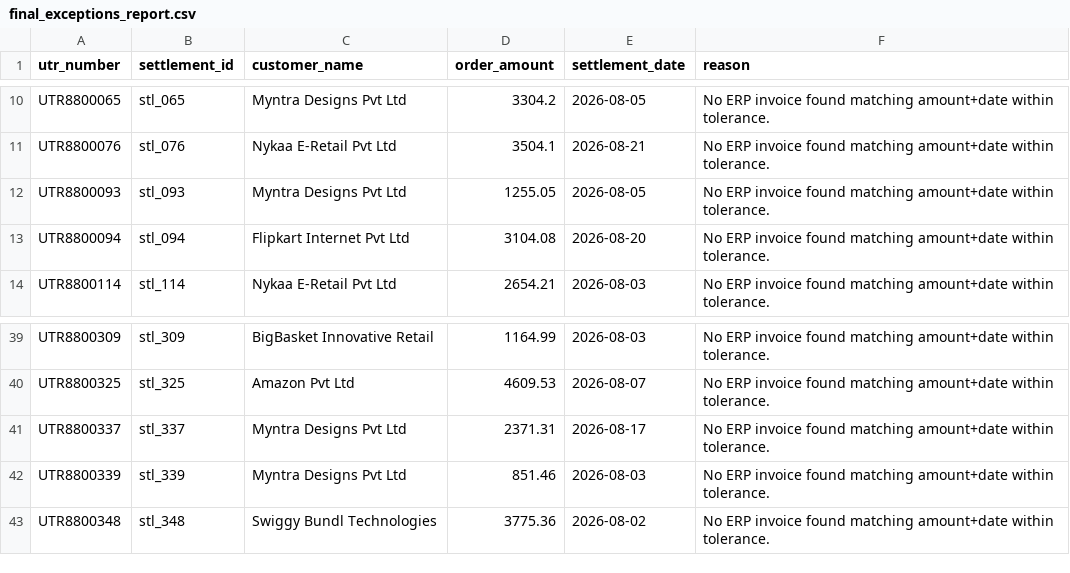
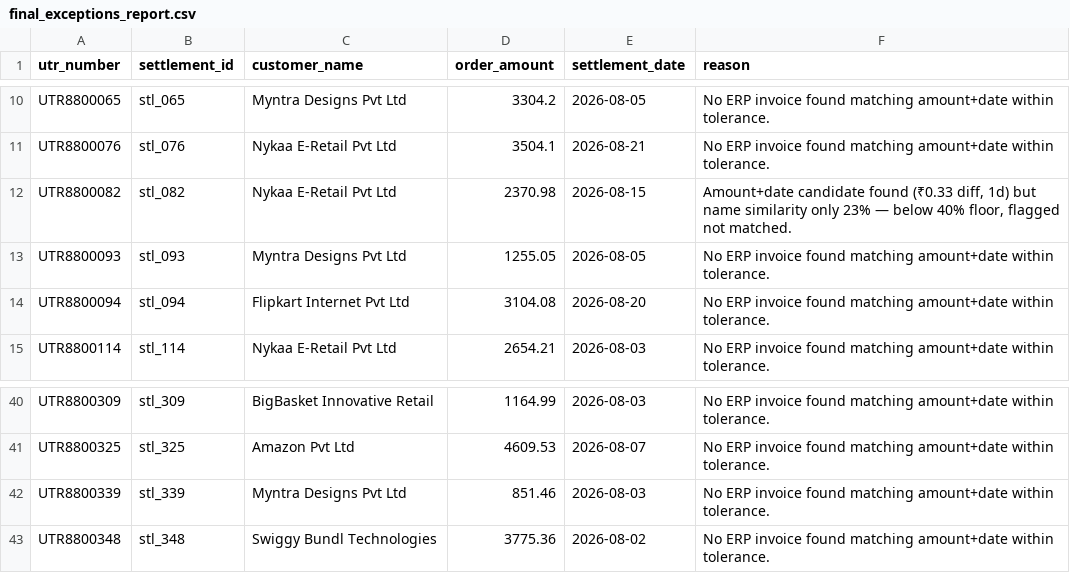
Before and after one commit to SmitKapadia13/razorpay-recon-ai, a CSV file: data/final_exceptions_report.csv, drawn as a sheet; only a part is shown, gaps mark what is left out; removed rows and columns are numbered as before the commit, all else as after; the diff names each change by its address in the sheet, - before the commit and + after, or states it on an @@ line.

```diff
--- a/data/final_exceptions_report.csv
+++ b/data/final_exceptions_report.csv
+row 12: UTR8800082 | stl_082 | Nykaa E-Retail Pvt Ltd | 2370.98 | 2026-08-15 | Amount+date candidate found (₹0.33 diff, 1d) but name similarity only 23% — below 40% floor, flagged not matched.
-row 41: UTR8800337 | stl_337 | Myntra Designs Pvt Ltd | 2371.31 | 2026-08-17 | No ERP invoice found matching amount+date within tolerance.
```
Also changed, not shown: data/final_matched_report.csv, data/fuzzy_matches.csv, 3 other files.
